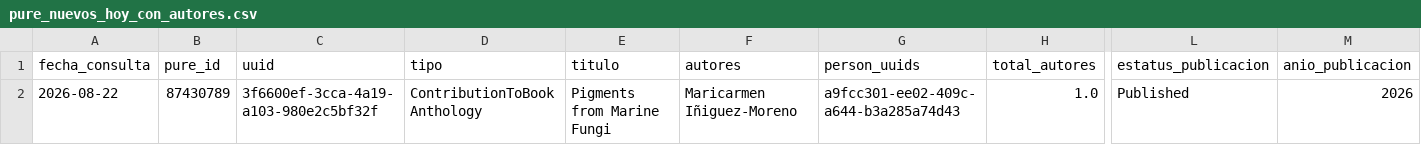
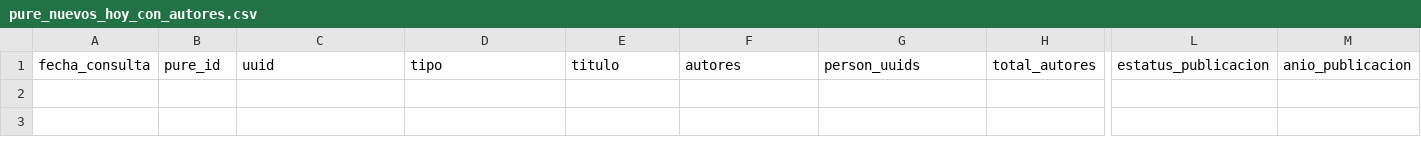
Before and after one commit to victorinox93/pure_daily, a CSV file: data/pure_nuevos_hoy_con_autores.csv, drawn as a sheet; only a part is shown, gaps mark what is left out; rows hold the shown columns only; the diff names each change by its address in the sheet, - before the commit and + after, or states it on an @@ line.

```diff
--- a/data/pure_nuevos_hoy_con_autores.csv
+++ b/data/pure_nuevos_hoy_con_autores.csv
-row 2: 2026-08-22 | 87430789 | 3f6600ef-3cca-4a19-a103-980e2c5bf32f | ContributionToBookAnthology | Pigments from Marine Fungi | Maricarmen Iñiguez-Moreno | a9fcc301-ee02-409c-a644-b3a285a74d43 | 1.0 | Published | 2026
```
Also changed, not shown: data/pure_resumen_diario.csv, 2 other files.
